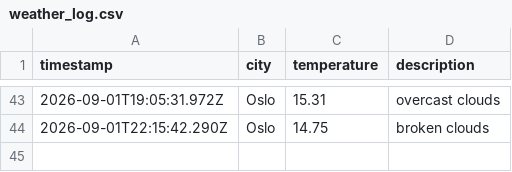
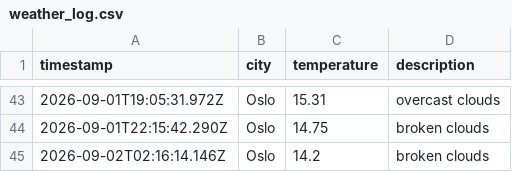
Before and after one commit to IAH02/weather_data_ops, a CSV file: data/weather_log.csv, drawn as a sheet; only a part is shown, gaps mark what is left out.

```diff
--- a/data/weather_log.csv
+++ b/data/weather_log.csv
@@ -44 +44,2 @@ timestamp,city,temperature,description
 2026-09-01T22:15:42.290Z,Oslo,14.75,broken clouds
+2026-09-02T02:16:14.146Z,Oslo,14.2,broken clouds
```
Also changed, not shown: 1 other file.
